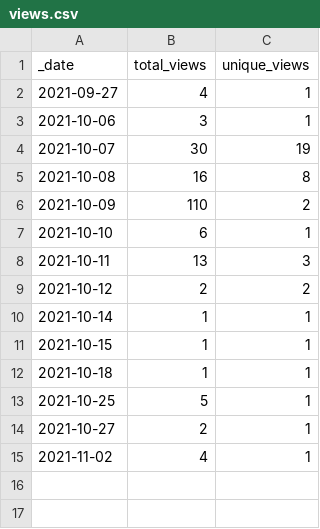
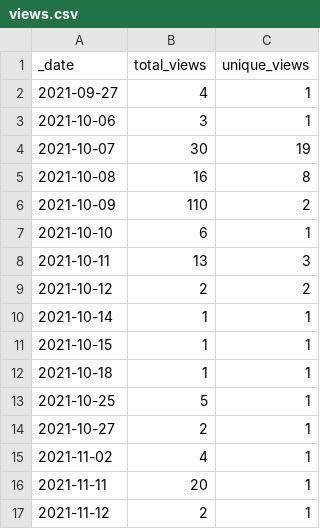
Before and after one commit to guiga-zalu/smart-pixelizer, a CSV file: traffic/views.csv, drawn as a sheet.

Commit message:
GitHub traffic

```diff
--- a/traffic/views.csv
+++ b/traffic/views.csv
@@ -15 +15,3 @@ _date,total_views,unique_views
 2021-11-02,4,1
+2021-11-11,20,1
+2021-11-12,2,1
```
Also changed, not shown: 2 other files.
